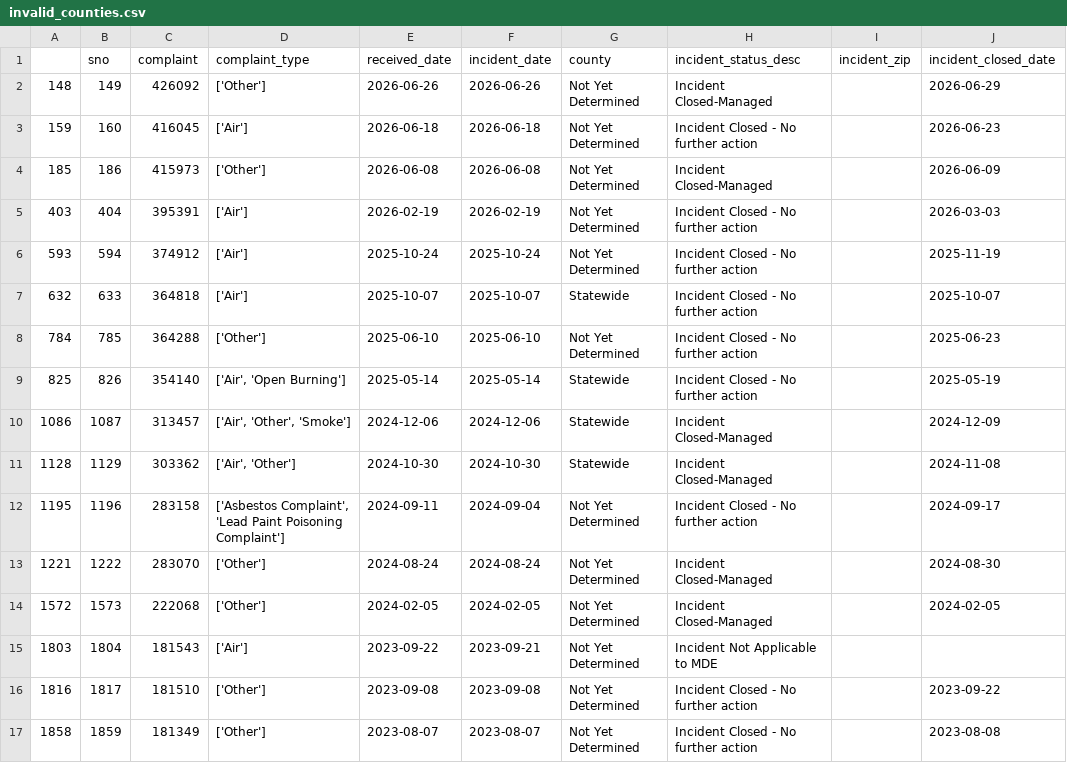
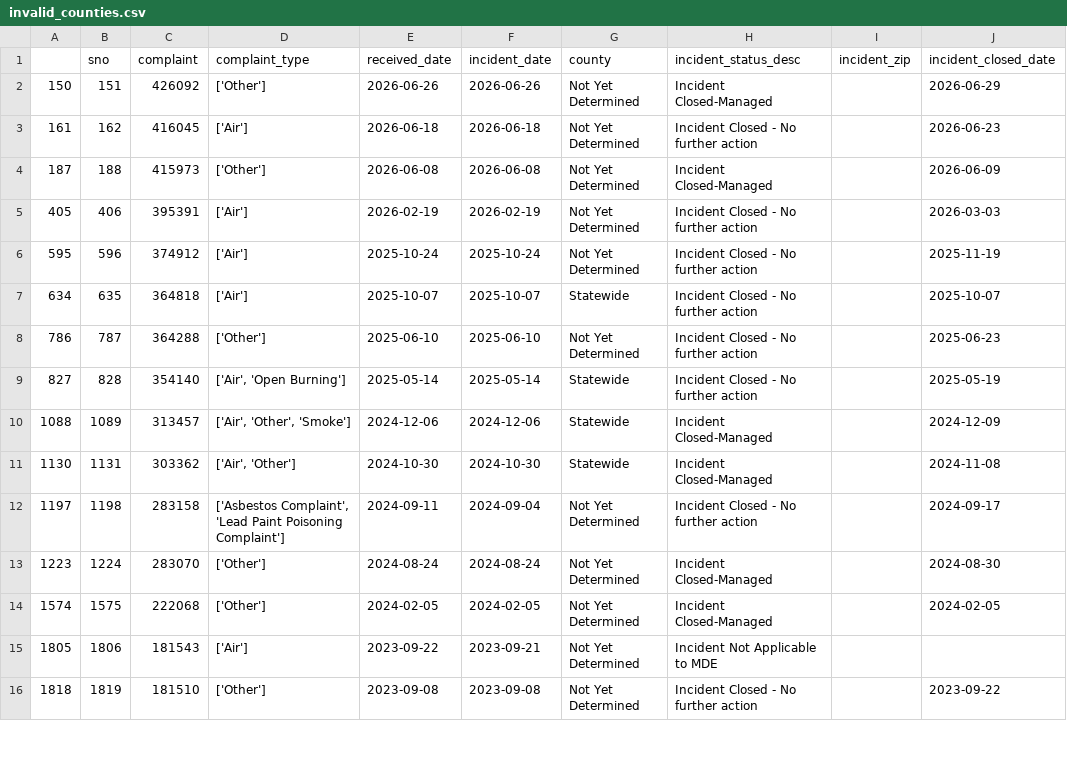
Before and after one commit to grantschwab/automate-data-pipelines-nicar-2024, a CSV file: exported_data/invalid_counties.csv, drawn as a sheet; only a part is shown; the diff covers the shown part only.

```diff
--- a/exported_data/invalid_counties.csv
+++ b/exported_data/invalid_counties.csv
@@ -1,17 +1,16 @@
 ,sno,complaint,complaint_type,received_date,incident_date,county,incident_status_desc,incident_zip,incident_closed_date
-148,149,426092,['Other'],2026-06-26,2026-06-26,Not Yet Determined,Incident Closed-Managed,,2026-06-29
-159,160,416045,['Air'],2026-06-18,2026-06-18,Not Yet Determined,Incident Closed - No further action,,2026-06-23
-185,186,415973,['Other'],2026-06-08,2026-06-08,Not Yet Determined,Incident Closed-Managed,,2026-06-09
-403,404,395391,['Air'],2026-02-19,2026-02-19,Not Yet Determined,Incident Closed - No further action,,2026-03-03
-593,594,374912,['Air'],2025-10-24,2025-10-24,Not Yet Determined,Incident Closed - No further action,,2025-11-19
-632,633,364818,['Air'],2025-10-07,2025-10-07,Statewide,Incident Closed - No further action,,2025-10-07
-784,785,364288,['Other'],2025-06-10,2025-06-10,Not Yet Determined,Incident Closed - No further action,,2025-06-23
-825,826,354140,"['Air', 'Open Burning']",2025-05-14,2025-05-14,Statewide,Incident Closed - No further action,,2025-05-19
-1086,1087,313457,"['Air', 'Other', 'Smoke']",2024-12-06,2024-12-06,Statewide,Incident Closed-Managed,,2024-12-09
-1128,1129,303362,"['Air', 'Other']",2024-10-30,2024-10-30,Statewide,Incident Closed-Managed,,2024-11-08
-1195,1196,283158,"['Asbestos Complaint', 'Lead Paint Poisoning Complaint']",2024-09-11,2024-09-04,Not Yet Determined,Incident Closed - No further action,,2024-09-17
-1221,1222,283070,['Other'],2024-08-24,2024-08-24,Not Yet Determined,Incident Closed-Managed,,2024-08-30
-1572,1573,222068,['Other'],2024-02-05,2024-02-05,Not Yet Determined,Incident Closed-Managed,,2024-02-05
-1803,1804,181543,['Air'],2023-09-22,2023-09-21,Not Yet Determined,Incident Not Applicable to MDE,,
-1816,1817,181510,['Other'],2023-09-08,2023-09-08,Not Yet Determined,Incident Closed - No further action,,2023-09-22
-1858,1859,181349,['Other'],2023-08-07,2023-08-07,Not Yet Determined,Incident Closed - No further action,,2023-08-08
+150,151,426092,['Other'],2026-06-26,2026-06-26,Not Yet Determined,Incident Closed-Managed,,2026-06-29
+161,162,416045,['Air'],2026-06-18,2026-06-18,Not Yet Determined,Incident Closed - No further action,,2026-06-23
+187,188,415973,['Other'],2026-06-08,2026-06-08,Not Yet Determined,Incident Closed-Managed,,2026-06-09
+405,406,395391,['Air'],2026-02-19,2026-02-19,Not Yet Determined,Incident Closed - No further action,,2026-03-03
+595,596,374912,['Air'],2025-10-24,2025-10-24,Not Yet Determined,Incident Closed - No further action,,2025-11-19
+634,635,364818,['Air'],2025-10-07,2025-10-07,Statewide,Incident Closed - No further action,,2025-10-07
+786,787,364288,['Other'],2025-06-10,2025-06-10,Not Yet Determined,Incident Closed - No further action,,2025-06-23
+827,828,354140,"['Air', 'Open Burning']",2025-05-14,2025-05-14,Statewide,Incident Closed - No further action,,2025-05-19
+1088,1089,313457,"['Air', 'Other', 'Smoke']",2024-12-06,2024-12-06,Statewide,Incident Closed-Managed,,2024-12-09
+1130,1131,303362,"['Air', 'Other']",2024-10-30,2024-10-30,Statewide,Incident Closed-Managed,,2024-11-08
+1197,1198,283158,"['Asbestos Complaint', 'Lead Paint Poisoning Complaint']",2024-09-11,2024-09-04,Not Yet Determined,Incident Closed - No further action,,2024-09-17
+1223,1224,283070,['Other'],2024-08-24,2024-08-24,Not Yet Determined,Incident Closed-Managed,,2024-08-30
+1574,1575,222068,['Other'],2024-02-05,2024-02-05,Not Yet Determined,Incident Closed-Managed,,2024-02-05
+1805,1806,181543,['Air'],2023-09-22,2023-09-21,Not Yet Determined,Incident Not Applicable to MDE,,
+1818,1819,181510,['Other'],2023-09-08,2023-09-08,Not Yet Determined,Incident Closed - No further action,,2023-09-22
```
Also changed, not shown: 1 added row and 9 edited cells elsewhere in this file, exported_data/all_complaints.csv.
